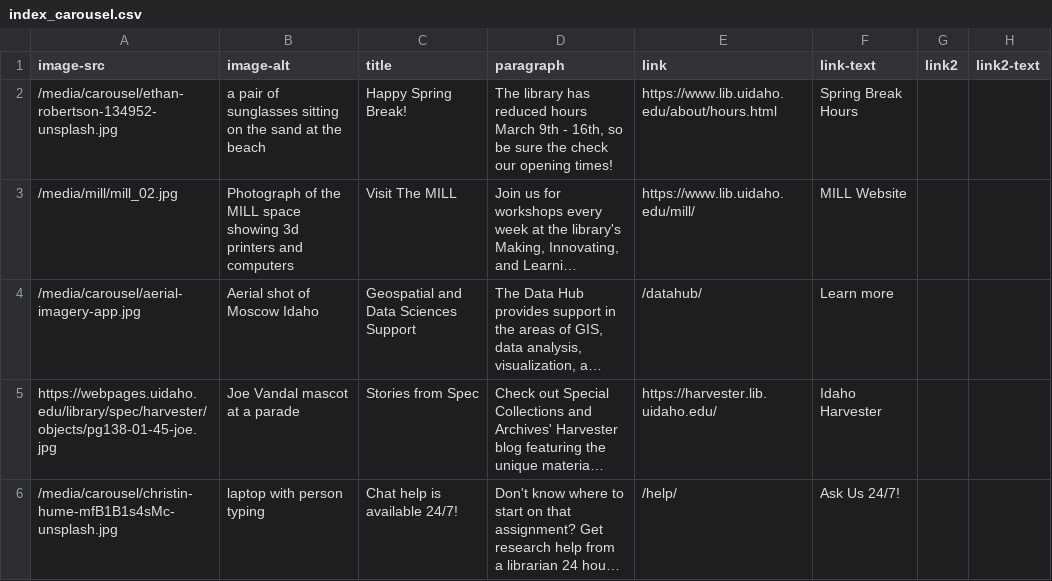
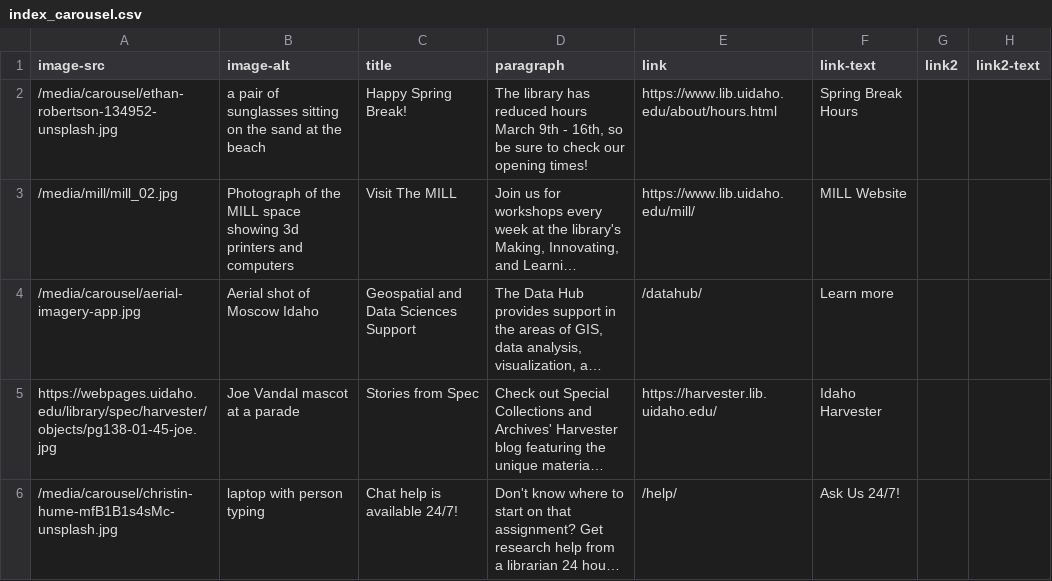
Before and after one commit to uidaholib/main-web-redesign_draft, a CSV file: _data/index_carousel.csv, drawn as a sheet; long unchanged cells end in …; the diff names each change by its address in the sheet, - before the commit and + after, or states it on an @@ line.

Commit message:
spelling

```diff
--- a/_data/index_carousel.csv
+++ b/_data/index_carousel.csv
-D2 (paragraph): …be sure the check our…
+D2 (paragraph): …be sure to check our…
```
